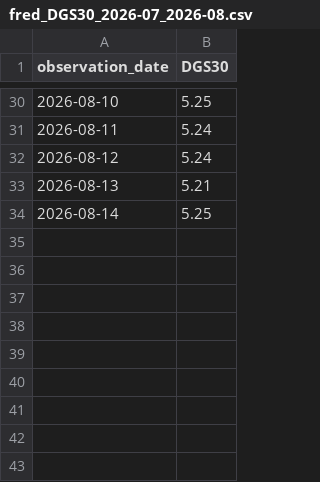
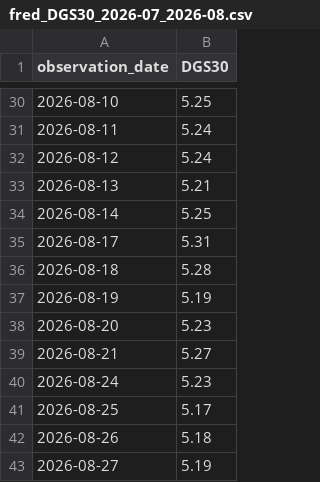
Before and after one commit to Nicoselle/Cadeau-, a CSV file: redactie/data/fred_DGS30_2026-07_2026-08.csv, drawn as a sheet; only a part is shown, gaps mark what is left out.

```diff
--- a/redactie/data/fred_DGS30_2026-07_2026-08.csv
+++ b/redactie/data/fred_DGS30_2026-07_2026-08.csv
@@ -34 +34,10 @@ observation_date,DGS30
 2026-08-14,5.25
+2026-08-17,5.31
+2026-08-18,5.28
+2026-08-19,5.19
+2026-08-20,5.23
+2026-08-21,5.27
+2026-08-24,5.23
+2026-08-25,5.17
+2026-08-26,5.18
+2026-08-27,5.19
```
Also changed, not shown: redactie/data/fred_DGS10_2025-06_2026-08.csv, redactie/data/fred_SP500_2026-07_2026-08.csv, 28 other files.
